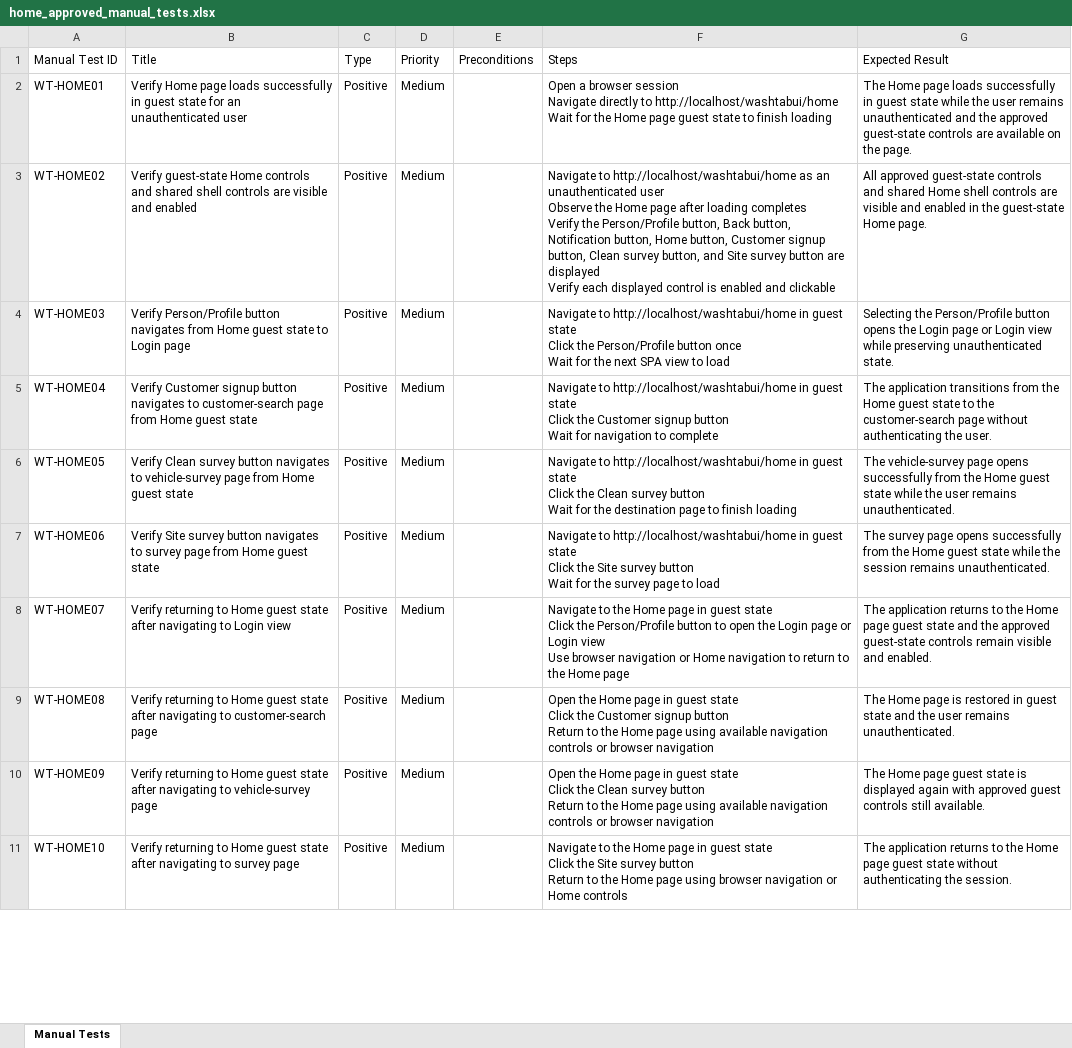
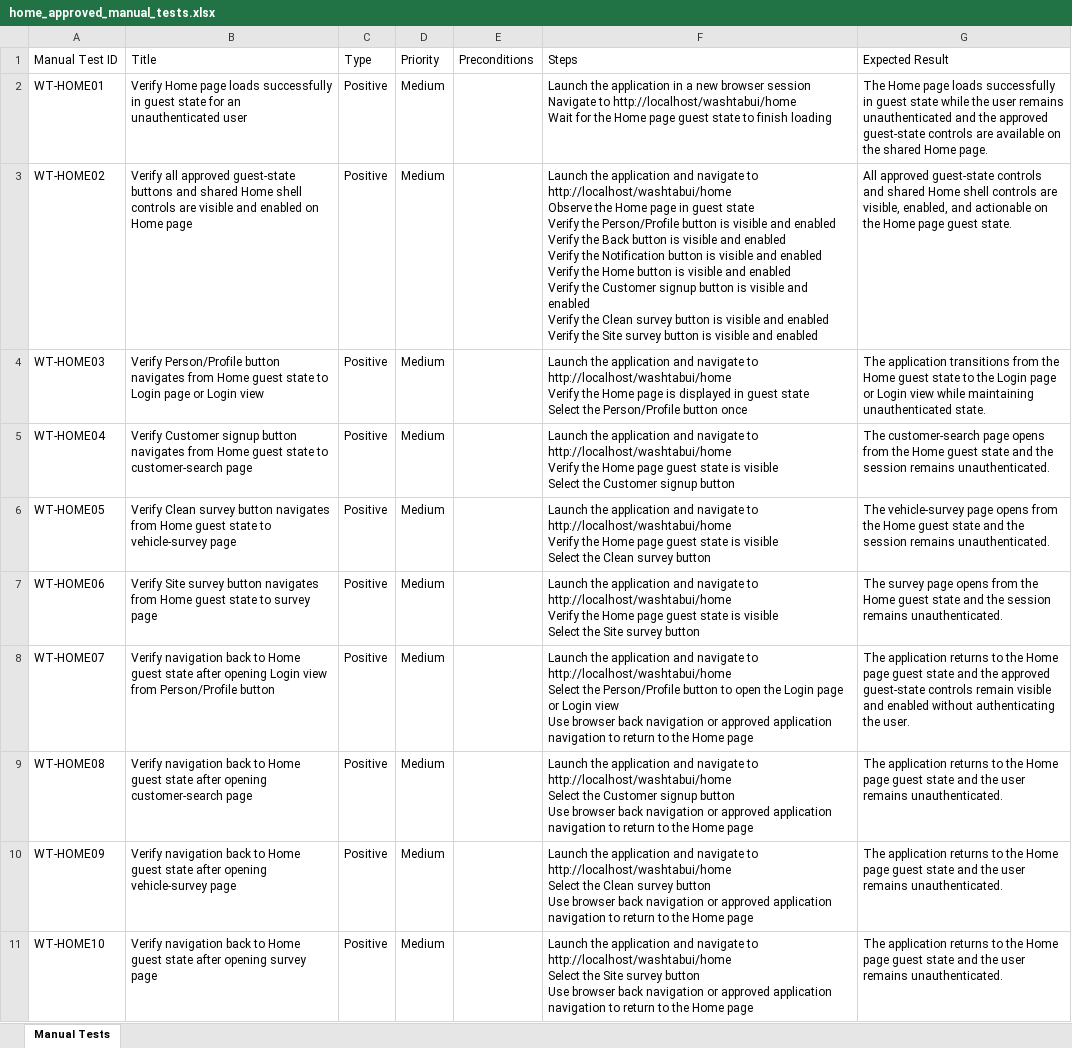
Before and after one commit to nitinkanojia02/AI_Automation, an Excel workbook: manual_tests/home/home_approved_manual_tests.xlsx, sheet Manual Tests, drawn as a sheet; only a part is shown; values as stored, in another font and other column widths than the file's, no borders; ↵ is a line break in a cell; the diff covers the shown part only; the diff names each change by its address in the sheet, - before the commit and + after, or states it on an @@ line.

```diff
--- a/manual_tests/home/home_approved_manual_tests.xlsx (sheet Manual Tests)
+++ b/manual_tests/home/home_approved_manual_tests.xlsx (sheet Manual Tests)
-F2 (Steps): Open a browser session ↵ Navigate directly to http://localhost/washtabui/home…
+F2 (Steps): Launch the application in a new browser session ↵ Navigate to http://localhost/washtabui/home…
-G2 (Expected Result): …on the page.
+G2 (Expected Result): …on the shared Home page.
-B3 (Title): Verify guest-state Home controls and shared shell controls are visible and enabled
+B3 (Title): Verify all approved guest-state buttons and shared Home shell controls are visible and enabled on Home page
-F3 (Steps): Navigate to http://localhost/washtabui/home as an unauthenticated user ↵ Observe the Home page after loading completes ↵ Verify the Person/Profile button, Back button, Notification button, Home button, Customer signup button, Clean survey button, and Site survey button are displayed ↵ Verify each displayed control is enabled and clickable
+F3 (Steps): Launch the application and navigate to http://localhost/washtabui/home ↵ Observe the Home page in guest state ↵ Verify the Person/Profile button is visible and enabled ↵ Verify the Back button is visible and enabled ↵ Verify the Notification button is visible and enabled ↵ Verify the Home button is visible and enabled ↵ Verify the Customer signup button is visible and enabled ↵ Verify the Clean survey button is visible and enabled ↵ Verify the Site survey button is visible and enabled
-G3 (Expected Result): …controls are visible and enabled in the guest-state Home page.
+G3 (Expected Result): …controls are visible, enabled, and actionable on the Home page guest state.
-B4 (Title): …Login page
+B4 (Title): …Login page or Login view
-F4 (Steps): Navigate to http://localhost/washtabui/home in guest state ↵ Click the Person/Profile button once ↵ Wait for the next SPA view to load
+F4 (Steps): Launch the application and navigate to http://localhost/washtabui/home ↵ Verify the Home page is displayed in guest state ↵ Select the Person/Profile button once
-G4 (Expected Result): Selecting the Person/Profile button opens the Login page or Login view while preserving unauthenticated state.
+G4 (Expected Result): The application transitions from the Home guest state to the Login page or Login view while maintaining unauthenticated state.
-B5 (Title): …button navigates to customer-search page from Home guest state
+B5 (Title): …button navigates from Home guest state to customer-search page
-F5 (Steps): Navigate to http://localhost/washtabui/home in guest state ↵ Click the Customer signup button ↵ Wait for navigation to complete
+F5 (Steps): Launch the application and navigate to http://localhost/washtabui/home ↵ Verify the Home page guest state is visible ↵ Select the Customer signup button
-G5 (Expected Result): The application transitions from the Home guest state to the customer-search page without authenticating the user.
+G5 (Expected Result): The customer-search page opens from the Home guest state and the session remains unauthenticated.
-B6 (Title): …button navigates to vehicle-survey page from Home guest state
+B6 (Title): …button navigates from Home guest state to vehicle-survey page
-F6 (Steps): Navigate to http://localhost/washtabui/home in guest state ↵ Click the Clean survey button ↵ Wait for the destination page to finish loading
+F6 (Steps): Launch the application and navigate to http://localhost/washtabui/home ↵ Verify the Home page guest state is visible ↵ Select the Clean survey button
-G6 (Expected Result): …page opens successfully from the Home guest state while the user remains unauthenticated.
+G6 (Expected Result): …page opens from the Home guest state and the session remains unauthenticated.
-B7 (Title): …button navigates to survey page from Home guest state
+B7 (Title): …button navigates from Home guest state to survey page
-F7 (Steps): Navigate to http://localhost/washtabui/home in guest state ↵ Click the Site survey button ↵ Wait for the survey page to load
+F7 (Steps): Launch the application and navigate to http://localhost/washtabui/home ↵ Verify the Home page guest state is visible ↵ Select the Site survey button
-G7 (Expected Result): …page opens successfully from the Home guest state while the session…
+G7 (Expected Result): …page opens from the Home guest state and the session…
-B8 (Title): Verify returning to Home guest state after navigating to Login view
+B8 (Title): Verify navigation back to Home guest state after opening Login view from Person/Profile button
-F8 (Steps): Navigate to the Home page in guest state ↵ Click the Person/Profile button to open the Login page or Login view ↵ Use browser navigation or Home navigation to…
+F8 (Steps): Launch the application and navigate to http://localhost/washtabui/home ↵ Select the Person/Profile button to open the Login page or Login view ↵ Use browser back navigation or approved application navigation to…
-G8 (Expected Result): …visible and enabled.
+G8 (Expected Result): …visible and enabled without authenticating the user.
-B9 (Title): Verify returning to Home guest state after navigating to customer-search page
+B9 (Title): Verify navigation back to Home guest state after opening customer-search page
-F9 (Steps): Open the Home page in guest state ↵ Click the Customer signup button ↵ Return to the Home page using available navigation controls or browser navigation
+F9 (Steps): Launch the application and navigate to http://localhost/washtabui/home ↵ Select the Customer signup button ↵ Use browser back navigation or approved application navigation to return to the Home page
-G9 (Expected Result): The Home page is restored in guest state…
+G9 (Expected Result): The application returns to the Home page guest state…
-B10 (Title): Verify returning to Home guest state after navigating to vehicle-survey page
+B10 (Title): Verify navigation back to Home guest state after opening vehicle-survey page
-F10 (Steps): Open the Home page in guest state ↵ Click the Clean survey button ↵ Return to the Home page using available navigation controls or browser navigation
+F10 (Steps): Launch the application and navigate to http://localhost/washtabui/home ↵ Select the Clean survey button ↵ Use browser back navigation or approved application navigation to return to the Home page
-G10 (Expected Result): The Home page guest state is displayed again with approved guest controls still available.
+G10 (Expected Result): The application returns to the Home page guest state and the user remains unauthenticated.
-B11 (Title): Verify returning to Home guest state after navigating to survey page
+B11 (Title): Verify navigation back to Home guest state after opening survey page
-F11 (Steps): Navigate to the Home page in guest state ↵ Click the Site survey button ↵ Return to the Home page using browser navigation or Home controls
+F11 (Steps): Launch the application and navigate to http://localhost/washtabui/home ↵ Select the Site survey button ↵ Use browser back navigation or approved application navigation to return to the Home page
-G11 (Expected Result): …guest state without authenticating the session.
+G11 (Expected Result): …guest state and the user remains unauthenticated.
```
Also changed, not shown: 1 added row and 10 edited cells elsewhere in this sheet, 21 other files.
